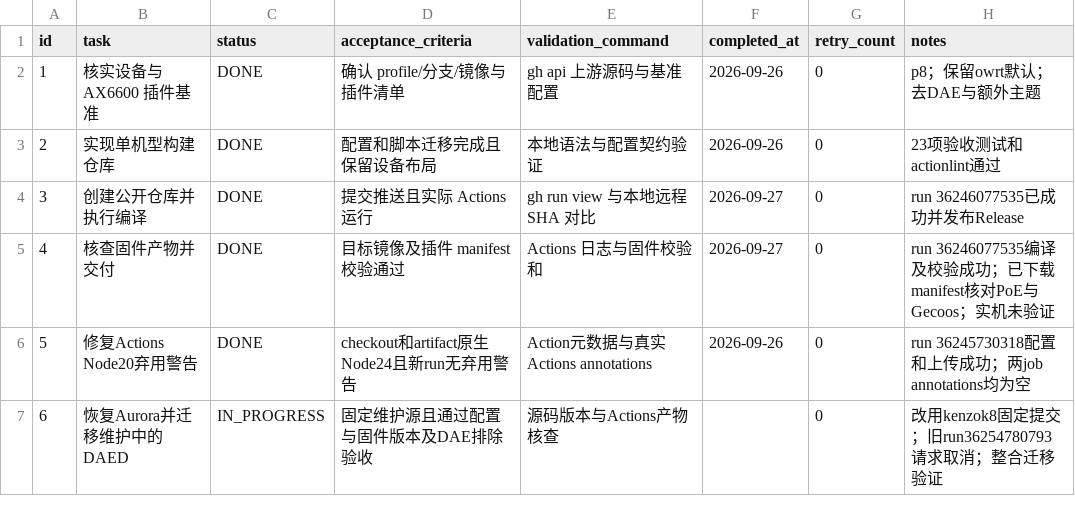
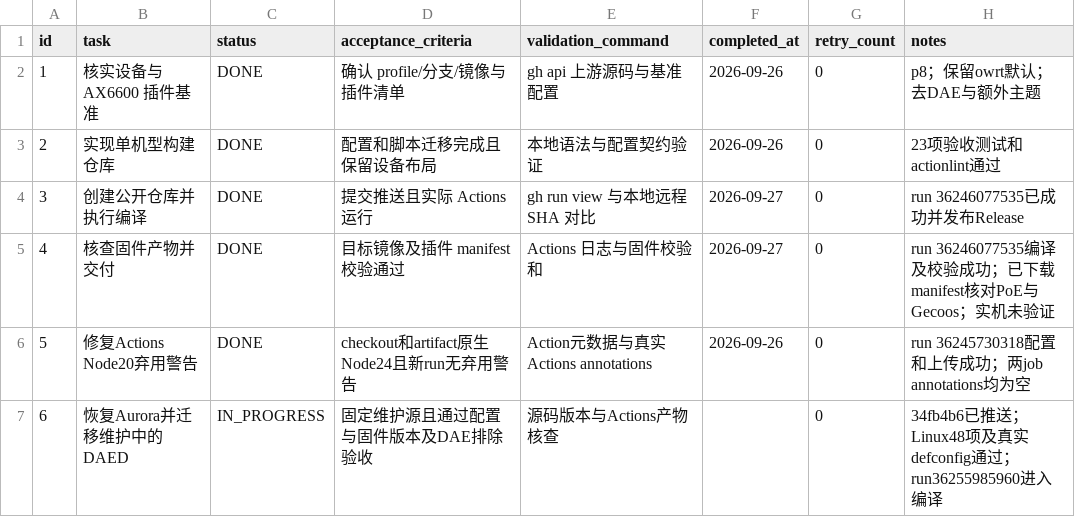
Before and after one commit to yjy116/BE3600Pro, a CSV file: .codex-tasks/be3600pro/TODO.csv, drawn as a sheet.

Commit message:
Record maintained DAED rebuild validation
记录 Linux 48 项测试及真实 defconfig 验收通过；完整构建 36255985960 已进入编译，产物和实机仍待验证。

```diff
--- a/.codex-tasks/be3600pro/TODO.csv
+++ b/.codex-tasks/be3600pro/TODO.csv
@@ -6,2 +6,2 @@ id,task,status,acceptance_criteria,validation_command,completed_at,retry_count,n
 5,修复Actions Node20弃用警告,DONE,checkout和artifact原生Node24且新run无弃用警告,Action元数据与真实Actions annotations,2026-09-26,0,run 36245730318配置和上传成功；两job annotations均为空
-6,恢复Aurora并迁移维护中的DAED,IN_PROGRESS,固定维护源且通过配置与固件版本及DAE排除验收,源码版本与Actions产物核查,,0,改用kenzok8固定提交；旧run36254780793请求取消；整合迁移验证
+6,恢复Aurora并迁移维护中的DAED,IN_PROGRESS,固定维护源且通过配置与固件版本及DAE排除验收,源码版本与Actions产物核查,,0,34fb4b6已推送；Linux48项及真实defconfig通过；run36255985960进入编译
```
Also changed, not shown: 1 other file.
